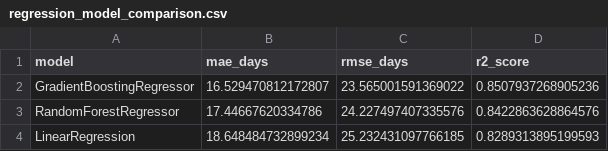
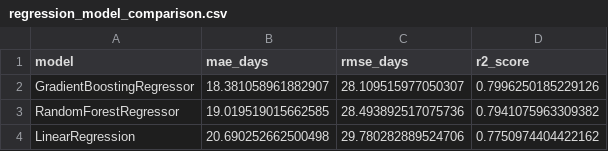
Before and after one commit to OCE4Ned/MSPR_TPRE831, a CSV file: artifacts/regression_model_comparison.csv, drawn as a sheet.

Commit message:
new data

```diff
--- a/artifacts/regression_model_comparison.csv
+++ b/artifacts/regression_model_comparison.csv
@@ -1,4 +1,4 @@
 model,mae_days,rmse_days,r2_score
-GradientBoostingRegressor,16.529470812172807,23.565001591369022,0.8507937268905236
-RandomForestRegressor,17.44667620334786,24.227497407335576,0.8422863628864576
-LinearRegression,18.648484732899234,25.232431097766185,0.8289313895199593
+GradientBoostingRegressor,18.381058961882907,28.109515977050307,0.7996250185229126
+RandomForestRegressor,19.019519015662585,28.493892517075736,0.7941075963309382
+LinearRegression,20.690252662500498,29.780282889524706,0.7750974404422162
```
Also changed, not shown: artifacts/regression_with_flags_comparison.csv, 18 other files.
